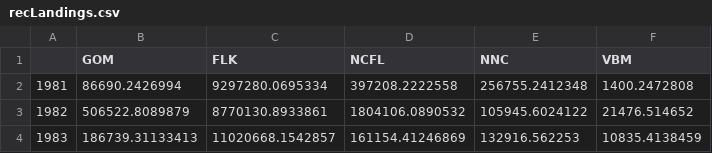
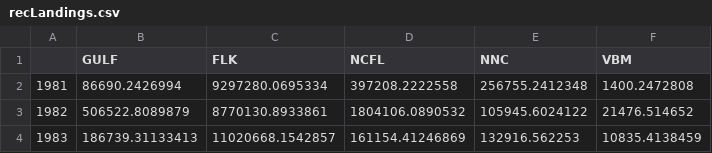
Before and after one commit to SEFSC/SEFSC-dolphin-analyses, a CSV file: data/recLandings.csv, drawn as a sheet; only a part is shown.

```diff
--- a/data/recLandings.csv
+++ b/data/recLandings.csv
@@ -1,2 +1,2 @@
-"","GOM","FLK","NCFL","NNC","VBM"
+"","GULF","FLK","NCFL","NNC","VBM"
 "1981",86690.2426994,9297280.0695334,397208.2222558,256755.2412348,1400.2472808
```
Also changed, not shown: 4 other files.
